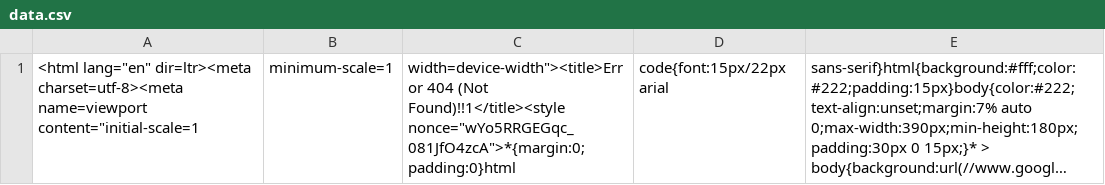
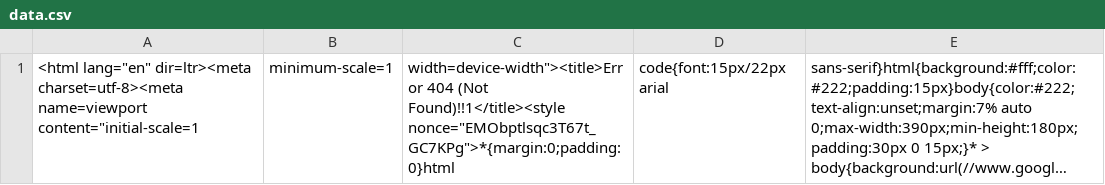
Before and after one commit to nehciyh/cargo-dashboard, a CSV file: data.csv, drawn as a sheet; long unchanged cells end in …; the diff names each change by its address in the sheet, - before the commit and + after, or states it on an @@ line.

```diff
--- a/data.csv
+++ b/data.csv
-C1: …(Not Found)!!1</title><style nonce="wYo5RRGEGqc_081JfO4zcA">*{margin:0;padding:0}html
+C1: …(Not Found)!!1</title><style nonce="EMObptlsqc3T67t_GC7KPg">*{margin:0;padding:0}html
```
